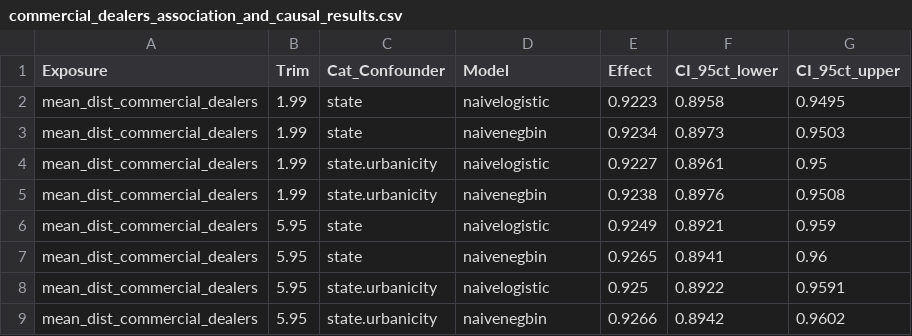
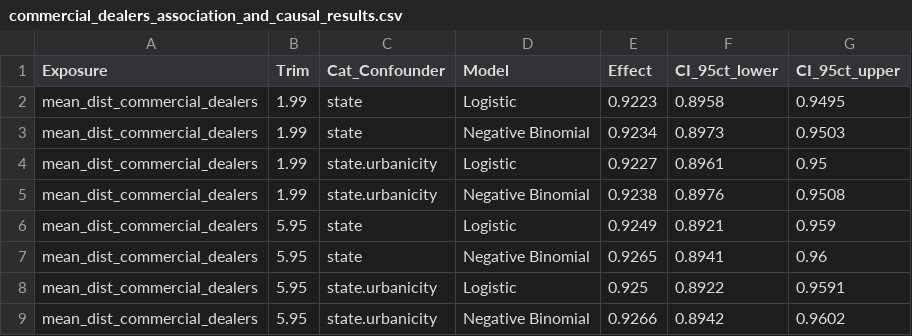
Before and after one commit to NSAPH-Projects/school_gun_incidents, a CSV file: results/commercial_dealers_association_and_causal_results.csv, drawn as a sheet.

Commit message:
Name "Model" better in table

```diff
--- a/results/commercial_dealers_association_and_causal_results.csv
+++ b/results/commercial_dealers_association_and_causal_results.csv
@@ -1,9 +1,9 @@
 Exposure,Trim,Cat_Confounder,Model,Effect,CI_95ct_lower,CI_95ct_upper
-mean_dist_commercial_dealers,1.99,state,naivelogistic,0.9223,0.8958,0.9495
-mean_dist_commercial_dealers,1.99,state,naivenegbin,0.9234,0.8973,0.9503
-mean_dist_commercial_dealers,1.99,state.urbanicity,naivelogistic,0.9227,0.8961,0.95
-mean_dist_commercial_dealers,1.99,state.urbanicity,naivenegbin,0.9238,0.8976,0.9508
-mean_dist_commercial_dealers,5.95,state,naivelogistic,0.9249,0.8921,0.959
-mean_dist_commercial_dealers,5.95,state,naivenegbin,0.9265,0.8941,0.96
-mean_dist_commercial_dealers,5.95,state.urbanicity,naivelogistic,0.925,0.8922,0.9591
-mean_dist_commercial_dealers,5.95,state.urbanicity,naivenegbin,0.9266,0.8942,0.9602
+mean_dist_commercial_dealers,1.99,state,Logistic,0.9223,0.8958,0.9495
+mean_dist_commercial_dealers,1.99,state,Negative Binomial,0.9234,0.8973,0.9503
+mean_dist_commercial_dealers,1.99,state.urbanicity,Logistic,0.9227,0.8961,0.95
+mean_dist_commercial_dealers,1.99,state.urbanicity,Negative Binomial,0.9238,0.8976,0.9508
+mean_dist_commercial_dealers,5.95,state,Logistic,0.9249,0.8921,0.959
+mean_dist_commercial_dealers,5.95,state,Negative Binomial,0.9265,0.8941,0.96
+mean_dist_commercial_dealers,5.95,state.urbanicity,Logistic,0.925,0.8922,0.9591
+mean_dist_commercial_dealers,5.95,state.urbanicity,Negative Binomial,0.9266,0.8942,0.9602
```
Also changed, not shown: 1 other file.
